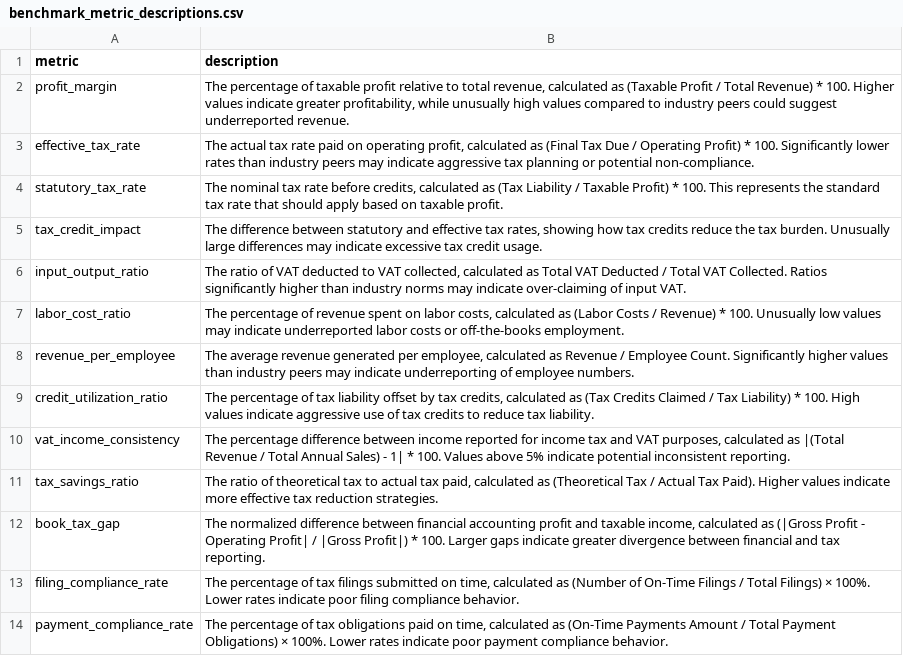
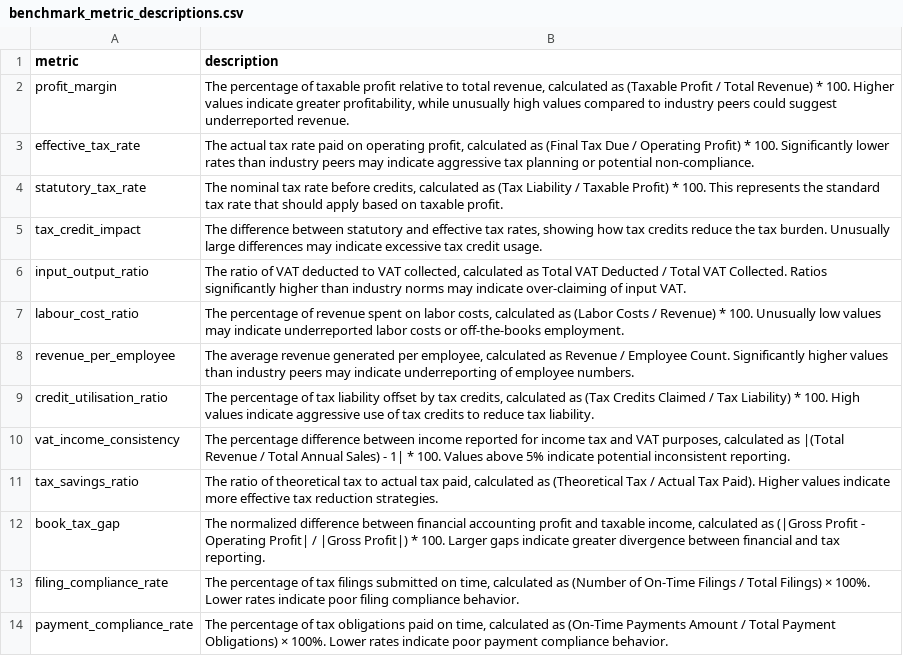
Before and after one commit to NC-matfj/UC_datasets, a CSV file: UC4/benchmark_metric_descriptions.csv, drawn as a sheet.

Commit message:
Fixed spelling for benchmark_metric_descriptions.csv

```diff
--- a/UC4/benchmark_metric_descriptions.csv
+++ b/UC4/benchmark_metric_descriptions.csv
@@ -6,5 +6,5 @@ tax_credit_impact;The difference between statutory and effective tax rates, show
 input_output_ratio;The ratio of VAT deducted to VAT collected, calculated as Total VAT Deducted / Total VAT Collected. Ratios significantly higher than industry norms may indicate over-claiming of input VAT.
-labor_cost_ratio;The percentage of revenue spent on labor costs, calculated as (Labor Costs / Revenue) * 100. Unusually low values may indicate underreported labor costs or off-the-books employment.
+labour_cost_ratio;The percentage of revenue spent on labor costs, calculated as (Labor Costs / Revenue) * 100. Unusually low values may indicate underreported labor costs or off-the-books employment.
 revenue_per_employee;The average revenue generated per employee, calculated as Revenue / Employee Count. Significantly higher values than industry peers may indicate underreporting of employee numbers.
-credit_utilization_ratio;The percentage of tax liability offset by tax credits, calculated as (Tax Credits Claimed / Tax Liability) * 100. High values indicate aggressive use of tax credits to reduce tax liability.
+credit_utilisation_ratio;The percentage of tax liability offset by tax credits, calculated as (Tax Credits Claimed / Tax Liability) * 100. High values indicate aggressive use of tax credits to reduce tax liability.
 vat_income_consistency;The percentage difference between income reported for income tax and VAT purposes, calculated as |(Total Revenue / Total Annual Sales) - 1| * 100. Values above 5% indicate potential inconsistent reporting.
```
